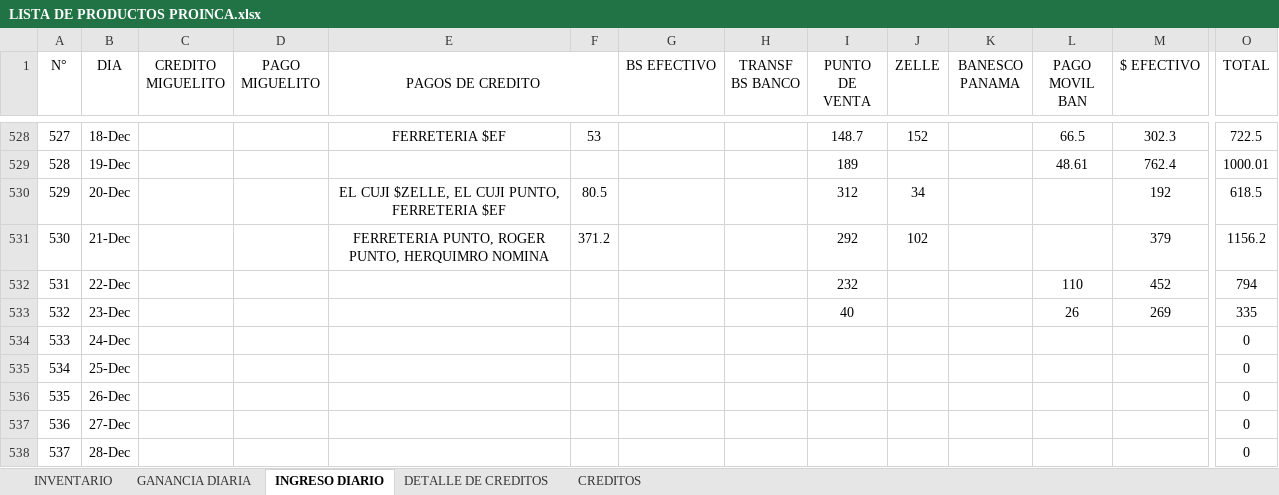
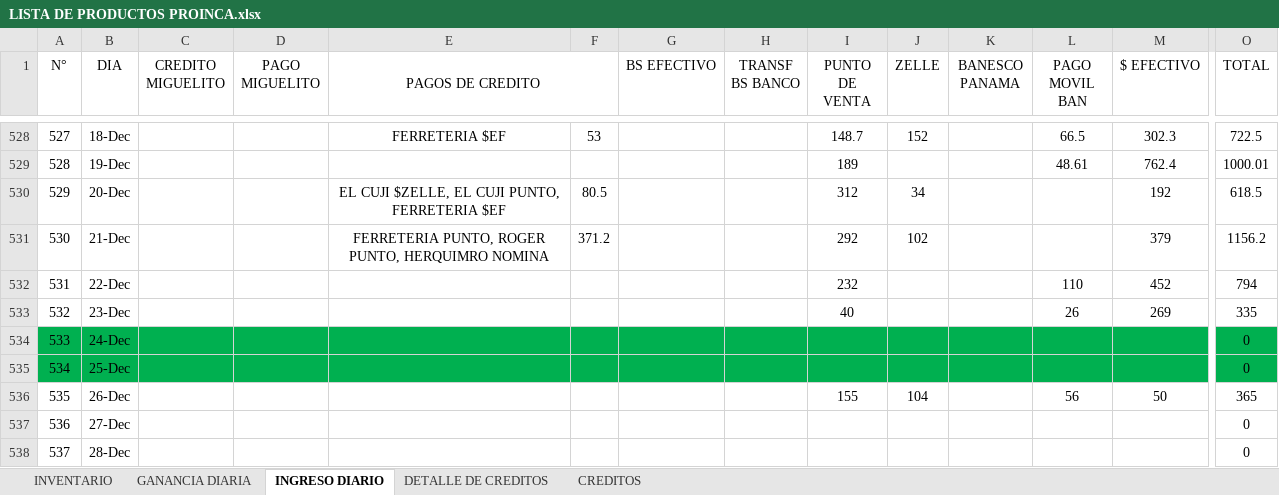
Before and after one commit to JPuente25/Proinca, an Excel workbook: LISTA DE PRODUCTOS PROINCA.xlsx, sheet INGRESO DIARIO, drawn as a sheet; only a part is shown, gaps mark what is left out; values as stored, in another font and other column widths than the file's, no borders; the diff covers the shown part only; the diff names each change by its address in the sheet, - before the commit and + after, or states it on an @@ line.

Commit message:
diario

```diff
--- a/LISTA DE PRODUCTOS PROINCA.xlsx (sheet INGRESO DIARIO)
+++ b/LISTA DE PRODUCTOS PROINCA.xlsx (sheet INGRESO DIARIO)
-A534:O535 fill: none
+A534:O535 fill: #00B050
-I536 (PUNTO DE VENTA): (empty)
+I536 (PUNTO DE VENTA): 155
-J536 (ZELLE): (empty)
+J536 (ZELLE): 104
-L536 (PAGO MOVIL BAN): (empty)
+L536 (PAGO MOVIL BAN): 56
-M536 ($ EFECTIVO): (empty)
+M536 ($ EFECTIVO): 50
-O536 (TOTAL): 0
+O536 (TOTAL): 365
```
Also changed, not shown: cell formats elsewhere in this sheet, sheet GANANCIA DIARIA, sheet CREDITOS.
